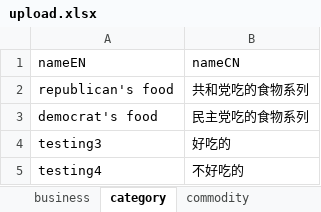
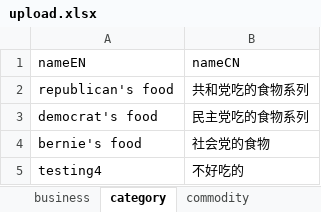
Before and after one commit to cosmobiosis/muncho_management_automation, an Excel workbook: upload.xlsx, sheet category, drawn as a sheet; values as stored, in another font and other column widths than the file's, no borders; removed rows and columns are numbered as before the commit, all else as after; the diff names each change by its address in the sheet, - before the commit and + after, or states it on an @@ line.

```diff
--- a/upload.xlsx (sheet category)
+++ b/upload.xlsx (sheet category)
-row 4: testing3 | 好吃的
+row 4: bernie's food | 社会党的食物
```
Also changed, not shown: sheet commodity, 4 other files.
